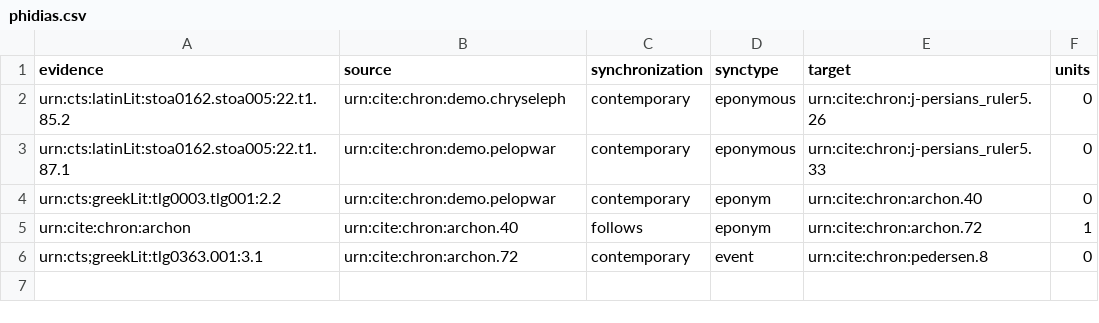
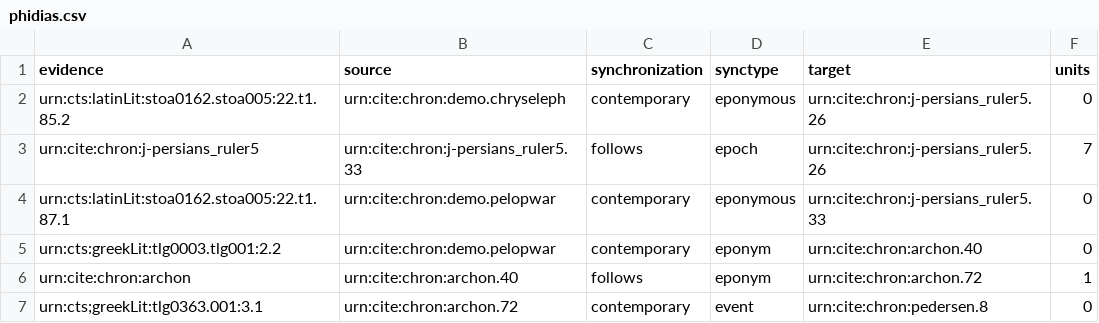
Before and after one commit to neelsmith/chronicles, a CSV file: src/main/webapp/chronologies/phidias.csv, drawn as a sheet.

```diff
--- a/src/main/webapp/chronologies/phidias.csv
+++ b/src/main/webapp/chronologies/phidias.csv
@@ -2,2 +2,3 @@ evidence,source,synchronization,synctype,target,units
 urn:cts:latinLit:stoa0162.stoa005:22.t1.85.2,urn:cite:chron:demo.chryseleph,contemporary,eponymous,urn:cite:chron:j-persians_ruler5.26,0
+urn:cite:chron:j-persians_ruler5,urn:cite:chron:j-persians_ruler5.33,follows,epoch,urn:cite:chron:j-persians_ruler5.26,7
 urn:cts:latinLit:stoa0162.stoa005:22.t1.87.1,urn:cite:chron:demo.pelopwar,contemporary,eponymous,urn:cite:chron:j-persians_ruler5.33,0
```
Also changed, not shown: 4 other files.
